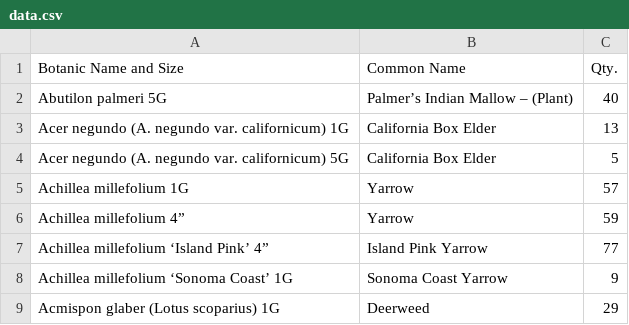
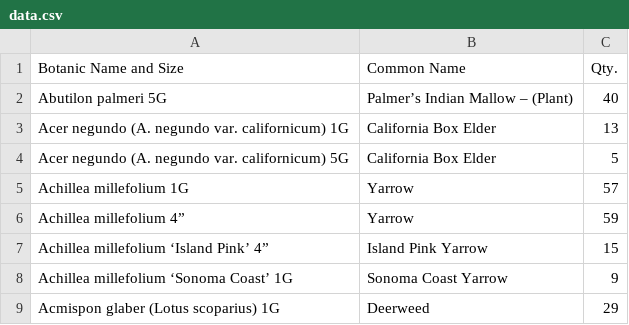
Before and after one commit to facetprude/payne2, a CSV file: data.csv, drawn as a sheet; only a part is shown.

Commit message:
Latest data: Mon Dec 14 02:57:46 UTC 2020

```diff
--- a/data.csv
+++ b/data.csv
@@ -6,3 +6,3 @@ Achillea millefolium 1G,Yarrow,57
 Achillea millefolium 4”,Yarrow,59
-Achillea millefolium ‘Island Pink’ 4”,Island Pink Yarrow,77
+Achillea millefolium ‘Island Pink’ 4”,Island Pink Yarrow,15
 Achillea millefolium ‘Sonoma Coast’ 1G,Sonoma Coast Yarrow,9
```
